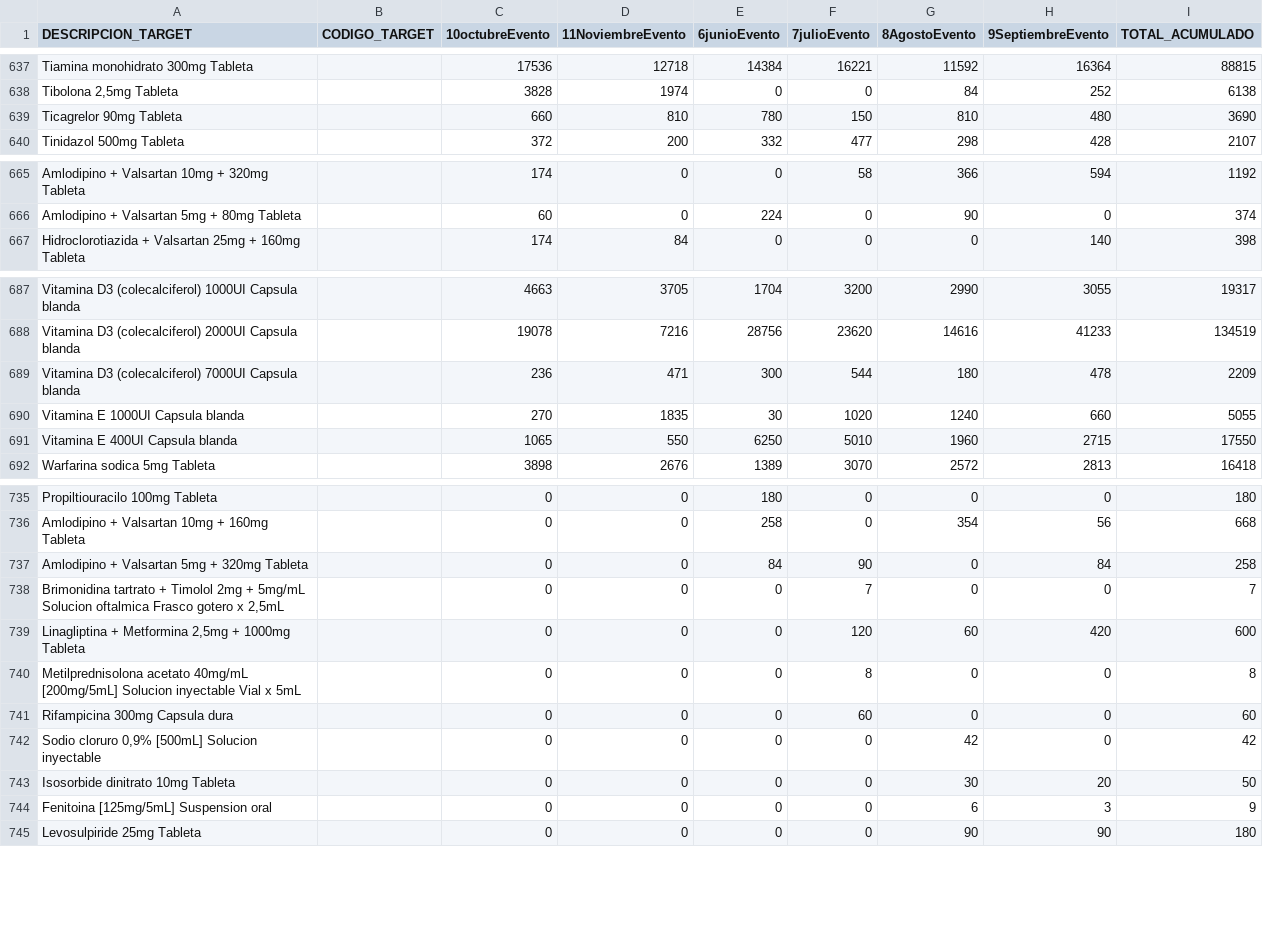
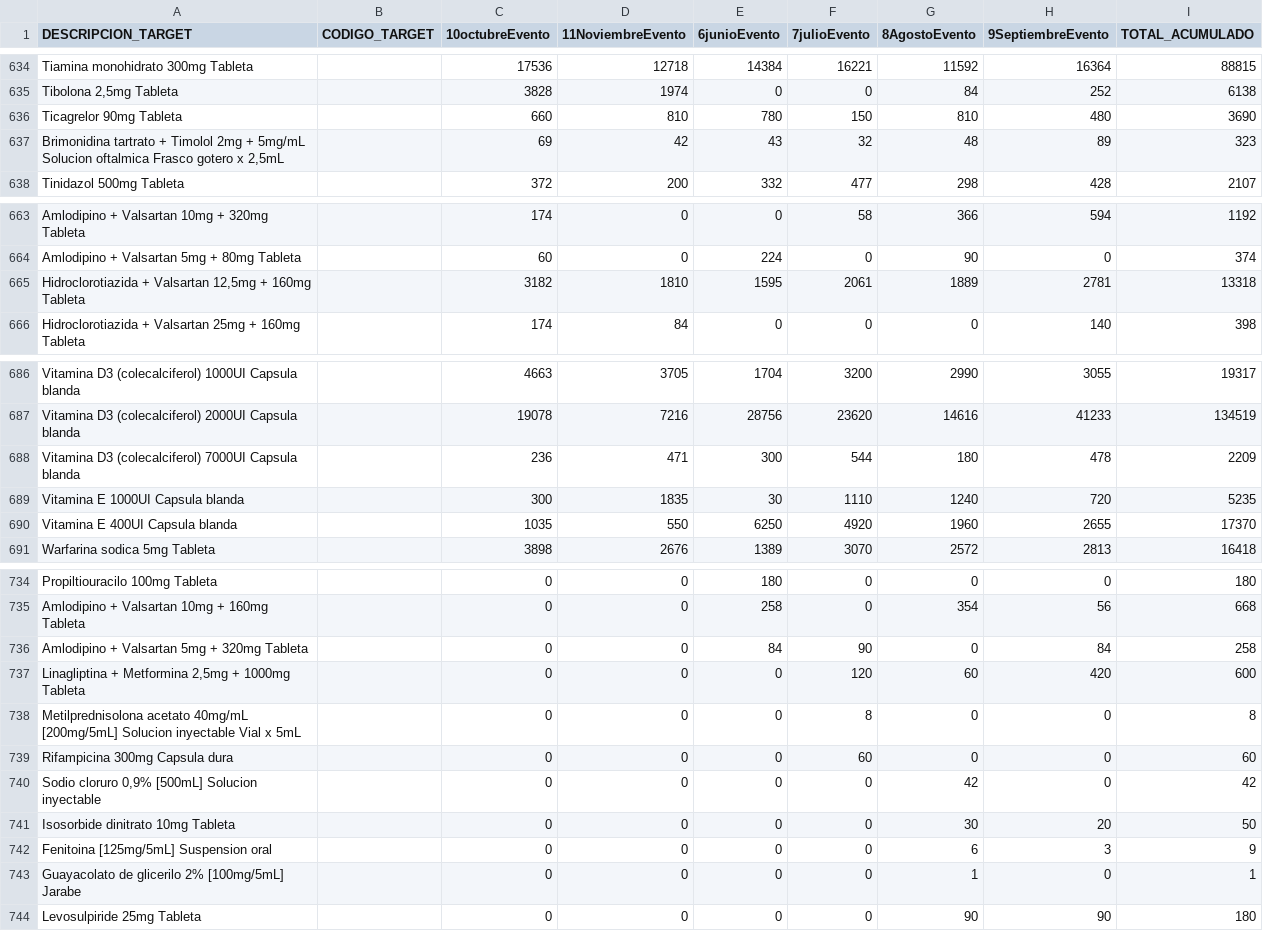
Before and after one commit to DeividCardenas/codigos-python, a CSV file: reporte_cruce_avanzado.csv, drawn as a sheet; only a part is shown, gaps mark what is left out; the diff covers the shown part only.

```diff
--- a/reporte_cruce_avanzado.csv
+++ b/reporte_cruce_avanzado.csv
@@ -639,2 +636,3 @@ Tibolona 2,5mg Tableta;;3828;1974;0;0;84;252;6138
 Ticagrelor 90mg Tableta;;660;810;780;150;810;480;3690
+Brimonidina tartrato + Timolol 2mg + 5mg/mL Solucion oftalmica Frasco gotero x 2,5mL;;69;42;43;32;48;89;323
 Tinidazol 500mg Tableta;;372;200;332;477;298;428;2107
@@ -666,2 +664,3 @@ Amlodipino + Valsartan 10mg + 320mg Tableta;;174;0;0;58;366;594;1192
 Amlodipino + Valsartan 5mg + 80mg Tableta;;60;0;224;0;90;0;374
+Hidroclorotiazida + Valsartan 12,5mg + 160mg Tableta;;3182;1810;1595;2061;1889;2781;13318
 Hidroclorotiazida + Valsartan 25mg + 160mg Tableta;;174;84;0;0;0;140;398
@@ -689,4 +688,4 @@ Vitamina D3 (colecalciferol) 2000UI Capsula blanda;;19078;7216;28756;23620;14616
 Vitamina D3 (colecalciferol) 7000UI Capsula blanda;;236;471;300;544;180;478;2209
-Vitamina E 1000UI Capsula blanda;;270;1835;30;1020;1240;660;5055
-Vitamina E 400UI Capsula blanda;;1065;550;6250;5010;1960;2715;17550
+Vitamina E 1000UI Capsula blanda;;300;1835;30;1110;1240;720;5235
+Vitamina E 400UI Capsula blanda;;1035;550;6250;4920;1960;2655;17370
 Warfarina sodica 5mg Tableta;;3898;2676;1389;3070;2572;2813;16418
@@ -737,3 +736,2 @@ Amlodipino + Valsartan 10mg + 160mg Tableta;;0;0;258;0;354;56;668
 Amlodipino + Valsartan 5mg + 320mg Tableta;;0;0;84;90;0;84;258
-Brimonidina tartrato + Timolol 2mg + 5mg/mL Solucion oftalmica Frasco gotero x 2,5mL;;0;0;0;7;0;0;7
 Linagliptina + Metformina 2,5mg + 1000mg Tableta;;0;0;0;120;60;420;600
@@ -744,2 +742,3 @@ Isosorbide dinitrato 10mg Tableta;;0;0;0;0;30;20;50
 Fenitoina [125mg/5mL] Suspension oral;;0;0;0;0;6;3;9
+Guayacolato de glicerilo 2% [100mg/5mL] Jarabe;;0;0;0;0;1;0;1
 Levosulpiride 25mg Tableta;;0;0;0;0;90;90;180
```
Also changed, not shown: 4 added rows, 7 removed rows and 57 edited cells elsewhere in this file, 2 other files.
